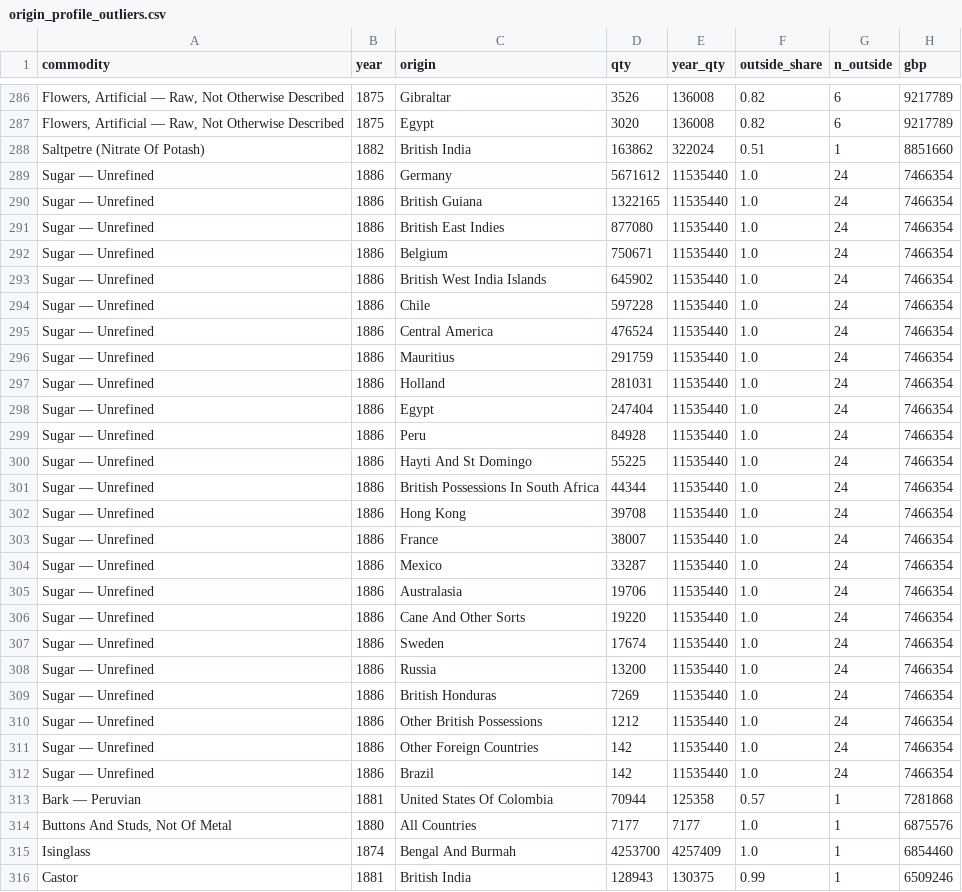
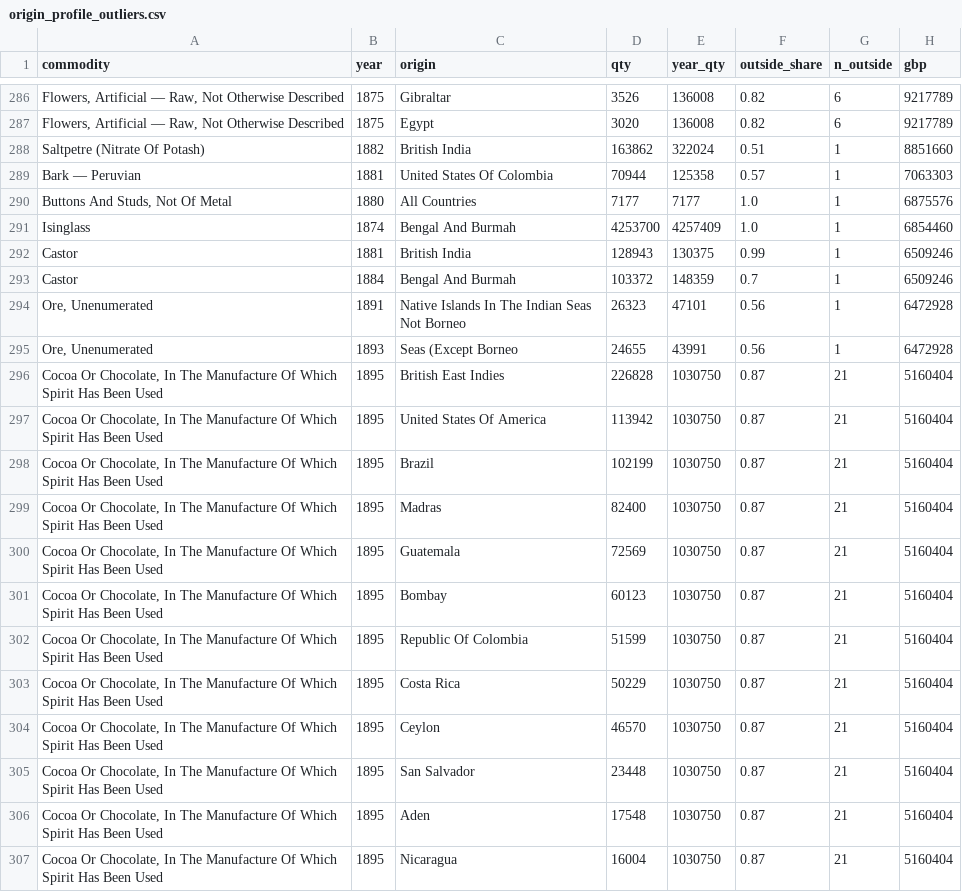
Before and after one commit to jburnford/uk-trade-db, a CSV file: reports/origin_profile_outliers.csv, drawn as a sheet; only a part is shown, gaps mark what is left out; the shorter side is filled out with more unchanged rows; removed rows and columns are numbered as before the commit, all else as after; the diff covers the shown part only; the diff names each change by its address in the sheet, - before the commit and + after, or states it on an @@ line.

```diff
--- a/reports/origin_profile_outliers.csv
+++ b/reports/origin_profile_outliers.csv
-row 289: Sugar — Unrefined | 1886 | Germany | 5671612 | 11535440 | 1.0 | 24 | 7466354
-row 290: Sugar — Unrefined | 1886 | British Guiana | 1322165 | 11535440 | 1.0 | 24 | 7466354
-row 291: Sugar — Unrefined | 1886 | British East Indies | 877080 | 11535440 | 1.0 | 24 | 7466354
-row 292: Sugar — Unrefined | 1886 | Belgium | 750671 | 11535440 | 1.0 | 24 | 7466354
-row 293: Sugar — Unrefined | 1886 | British West India Islands | 645902 | 11535440 | 1.0 | 24 | 7466354
-row 294: Sugar — Unrefined | 1886 | Chile | 597228 | 11535440 | 1.0 | 24 | 7466354
-row 295: Sugar — Unrefined | 1886 | Central America | 476524 | 11535440 | 1.0 | 24 | 7466354
-row 296: Sugar — Unrefined | 1886 | Mauritius | 291759 | 11535440 | 1.0 | 24 | 7466354
-row 297: Sugar — Unrefined | 1886 | Holland | 281031 | 11535440 | 1.0 | 24 | 7466354
-row 298: Sugar — Unrefined | 1886 | Egypt | 247404 | 11535440 | 1.0 | 24 | 7466354
-row 299: Sugar — Unrefined | 1886 | Peru | 84928 | 11535440 | 1.0 | 24 | 7466354
-row 300: Sugar — Unrefined | 1886 | Hayti And St Domingo | 55225 | 11535440 | 1.0 | 24 | 7466354
-row 301: Sugar — Unrefined | 1886 | British Possessions In South Africa | 44344 | 11535440 | 1.0 | 24 | 7466354
-row 302: Sugar — Unrefined | 1886 | Hong Kong | 39708 | 11535440 | 1.0 | 24 | 7466354
-row 303: Sugar — Unrefined | 1886 | France | 38007 | 11535440 | 1.0 | 24 | 7466354
-row 304: Sugar — Unrefined | 1886 | Mexico | 33287 | 11535440 | 1.0 | 24 | 7466354
-row 305: Sugar — Unrefined | 1886 | Australasia | 19706 | 11535440 | 1.0 | 24 | 7466354
-row 306: Sugar — Unrefined | 1886 | Cane And Other Sorts | 19220 | 11535440 | 1.0 | 24 | 7466354
-row 307: Sugar — Unrefined | 1886 | Sweden | 17674 | 11535440 | 1.0 | 24 | 7466354
-row 308: Sugar — Unrefined | 1886 | Russia | 13200 | 11535440 | 1.0 | 24 | 7466354
-row 309: Sugar — Unrefined | 1886 | British Honduras | 7269 | 11535440 | 1.0 | 24 | 7466354
-row 310: Sugar — Unrefined | 1886 | Other British Possessions | 1212 | 11535440 | 1.0 | 24 | 7466354
-row 311: Sugar — Unrefined | 1886 | Other Foreign Countries | 142 | 11535440 | 1.0 | 24 | 7466354
-row 312: Sugar — Unrefined | 1886 | Brazil | 142 | 11535440 | 1.0 | 24 | 7466354
-H289 (gbp): 7281868
+H289 (gbp): 7063303
```
Also changed, not shown: 7 edited cells elsewhere in this file, reports/map_quality.csv, reports/origin_outliers.csv, 6 other files.
